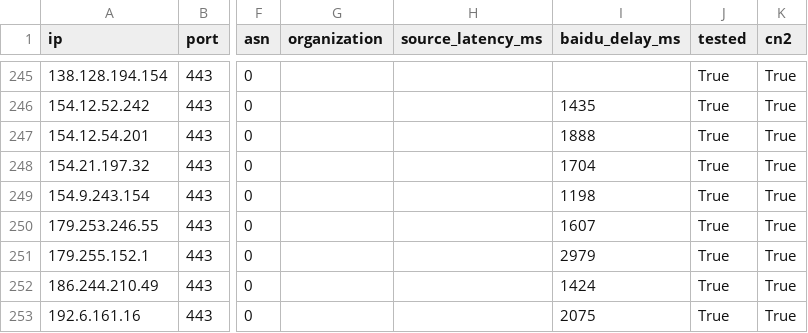
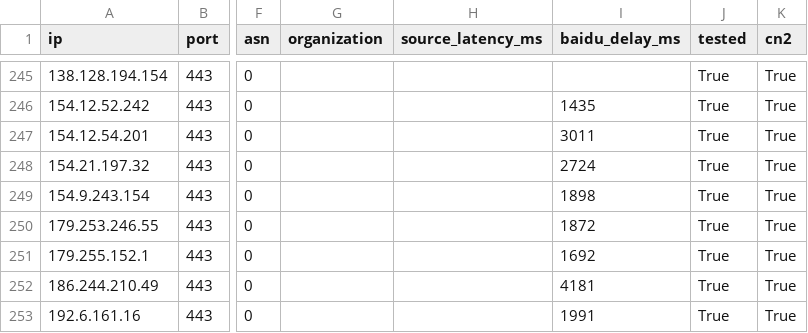
Before and after one commit to zhhshss/aggregator, a CSV file: cn2/cn2_gt.csv, drawn as a sheet; only a part is shown, gaps mark what is left out; the diff covers the shown part only; the diff names each change by its address in the sheet, - before the commit and + after, or states it on an @@ line.

```diff
--- a/cn2/cn2_gt.csv
+++ b/cn2/cn2_gt.csv
-I247 (baidu_delay_ms): 1888
+I247 (baidu_delay_ms): 3011
-I248 (baidu_delay_ms): 1704
+I248 (baidu_delay_ms): 2724
-I249 (baidu_delay_ms): 1198
+I249 (baidu_delay_ms): 1898
-I250 (baidu_delay_ms): 1607
+I250 (baidu_delay_ms): 1872
-I251 (baidu_delay_ms): 2979
+I251 (baidu_delay_ms): 1692
-I252 (baidu_delay_ms): 1424
+I252 (baidu_delay_ms): 4181
-I253 (baidu_delay_ms): 2075
+I253 (baidu_delay_ms): 1991
```
Also changed, not shown: 2 added rows and 52 edited cells elsewhere in this file, cn2/cn2.csv, cn2/other.csv, 5 other files.
